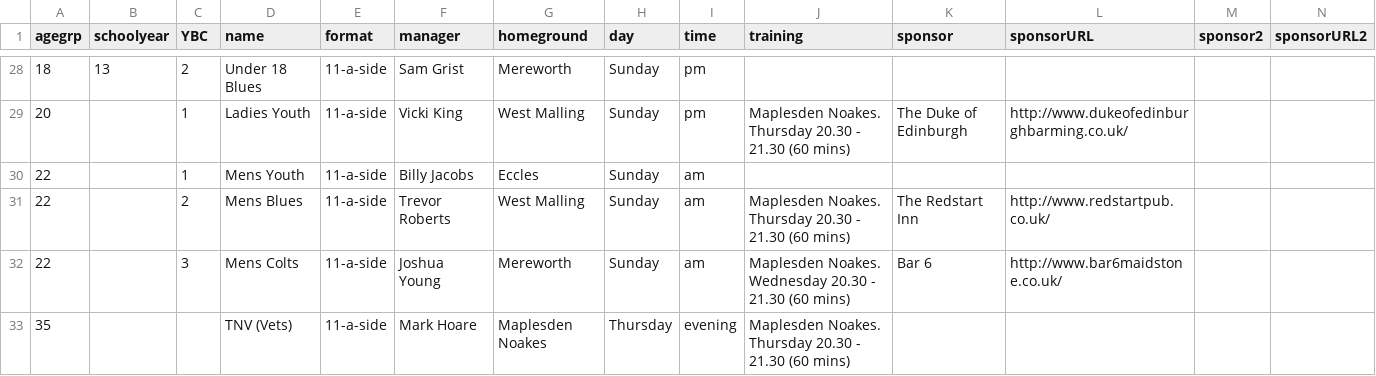
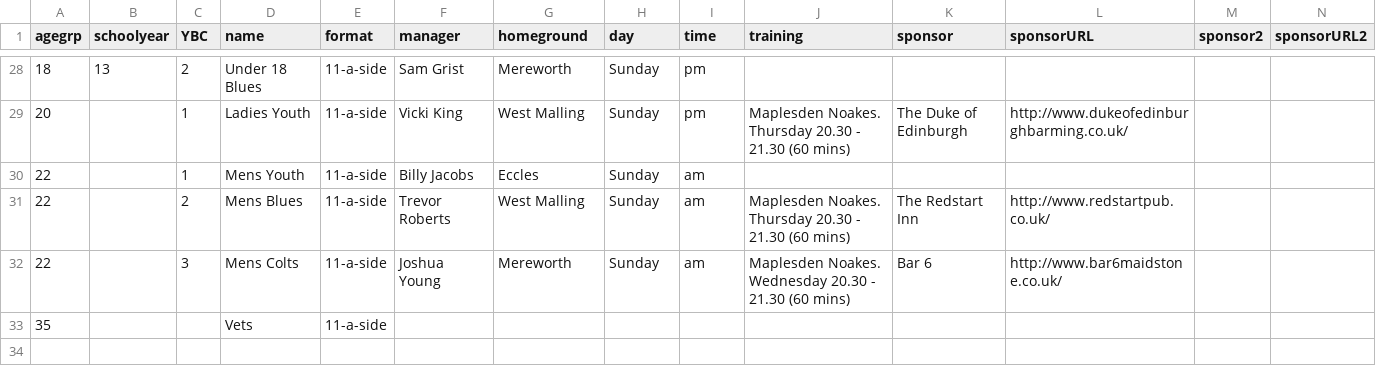
Before and after one commit to Pam-BYFC/BYFC.github.io, a CSV file: _data/teams.csv, drawn as a sheet; only a part is shown, gaps mark what is left out; removed rows and columns are numbered as before the commit, all else as after; rows hold the shown columns only; the diff names each change by its address in the sheet, - before the commit and + after, or states it on an @@ line.

Commit message:
Removed TNV

```diff
--- a/_data/teams.csv
+++ b/_data/teams.csv
-row 33: 35 |  |  | TNV (Vets) | 11-a-side | Mark Hoare | Maplesden Noakes | Thursday | evening | Maplesden Noakes. Thursday 20.30 - 21.30 (60 mins)
+row 33: 35 |  |  | Vets | 11-a-side
```
